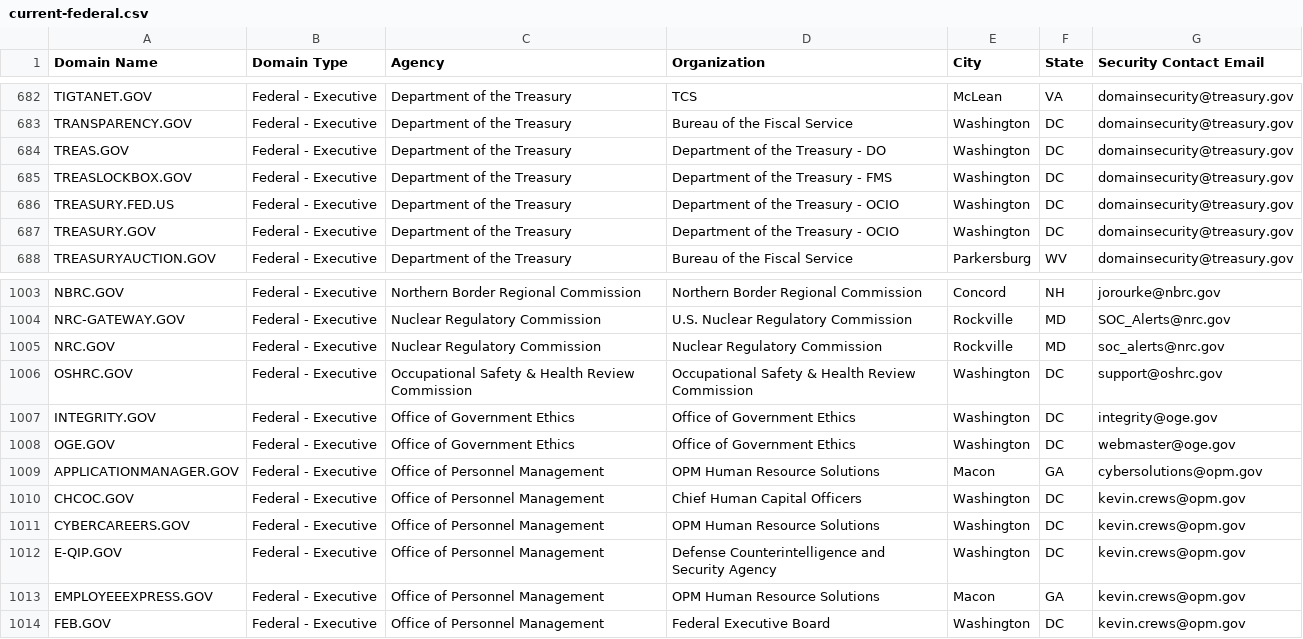
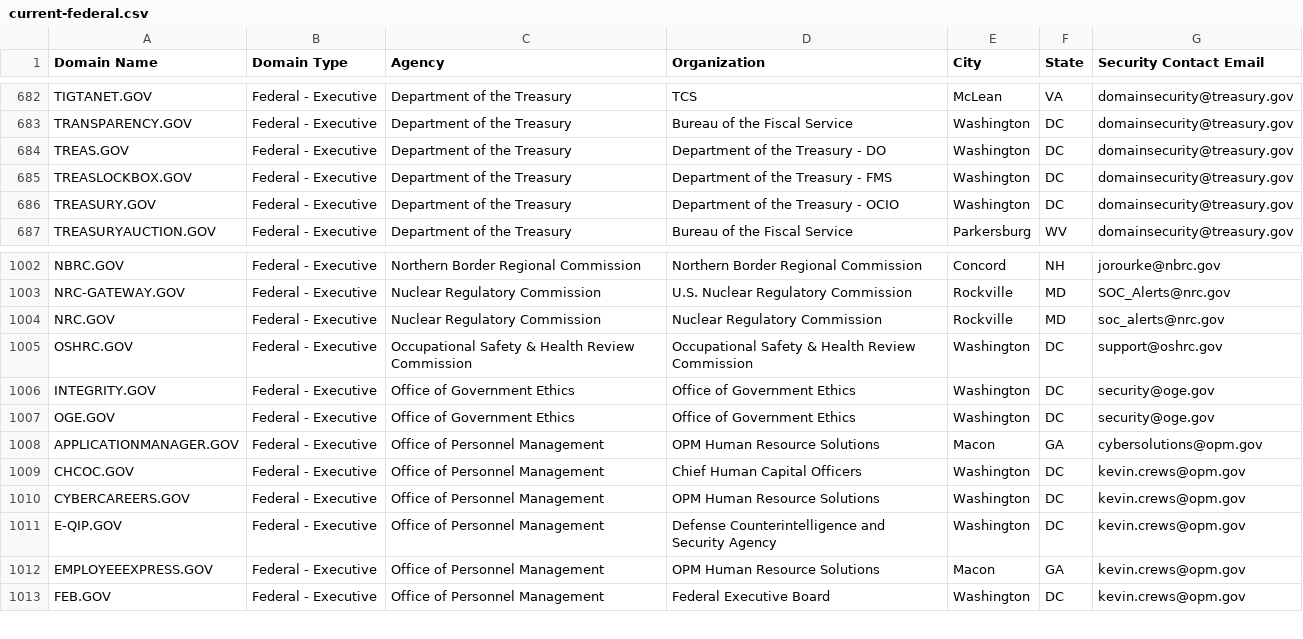
Before and after one commit to climber-girl/dotgov-data, a CSV file: current-federal.csv, drawn as a sheet; only a part is shown, gaps mark what is left out.

Commit message:
Flat: latest data (2022-02-25T06:26:15.961Z) {   "date": "2022-02-25T06:26:15.961Z",   "files": [     {       "name": "current-federal.csv",       "deltaBytes": -141,       "source": "https://domains.dotgov.gov/dotgov-web/publicreports/current-federal"     },     {       "name": "current-full.csv",       "deltaBytes": 8,       "source": "https://domains.dotgov.gov/dotgov-web/publicreports/current-full"     }   ] }

```diff
--- a/current-federal.csv
+++ b/current-federal.csv
@@ -685,3 +685,2 @@ TREAS.GOV,Federal - Executive,Department of the Treasury,Department of the Treas
 TREASLOCKBOX.GOV,Federal - Executive,Department of the Treasury,Department of the Treasury - FMS,Washington,DC,domainsecurity@treasury.gov
-TREASURY.FED.US,Federal - Executive,Department of the Treasury,Department of the Treasury - OCIO,Washington,DC,domainsecurity@treasury.gov
 TREASURY.GOV,Federal - Executive,Department of the Treasury,Department of the Treasury - OCIO,Washington,DC,domainsecurity@treasury.gov
@@ -1006,4 +1005,4 @@ NRC.GOV,Federal - Executive,Nuclear Regulatory Commission,Nuclear Regulatory Com
 OSHRC.GOV,Federal - Executive,Occupational Safety & Health Review Commission,Occupational Safety & Health Review Commission,Washington,DC,support@oshrc.gov
-INTEGRITY.GOV,Federal - Executive,Office of Government Ethics,Office of Government Ethics,Washington,DC,integrity@oge.gov
-OGE.GOV,Federal - Executive,Office of Government Ethics,Office of Government Ethics,Washington,DC,webmaster@oge.gov
+INTEGRITY.GOV,Federal - Executive,Office of Government Ethics,Office of Government Ethics,Washington,DC,security@oge.gov
+OGE.GOV,Federal - Executive,Office of Government Ethics,Office of Government Ethics,Washington,DC,security@oge.gov
 APPLICATIONMANAGER.GOV,Federal - Executive,Office of Personnel Management,OPM Human Resource Solutions,Macon,GA,cybersolutions@opm.gov
```
Also changed, not shown: current-full.csv.
